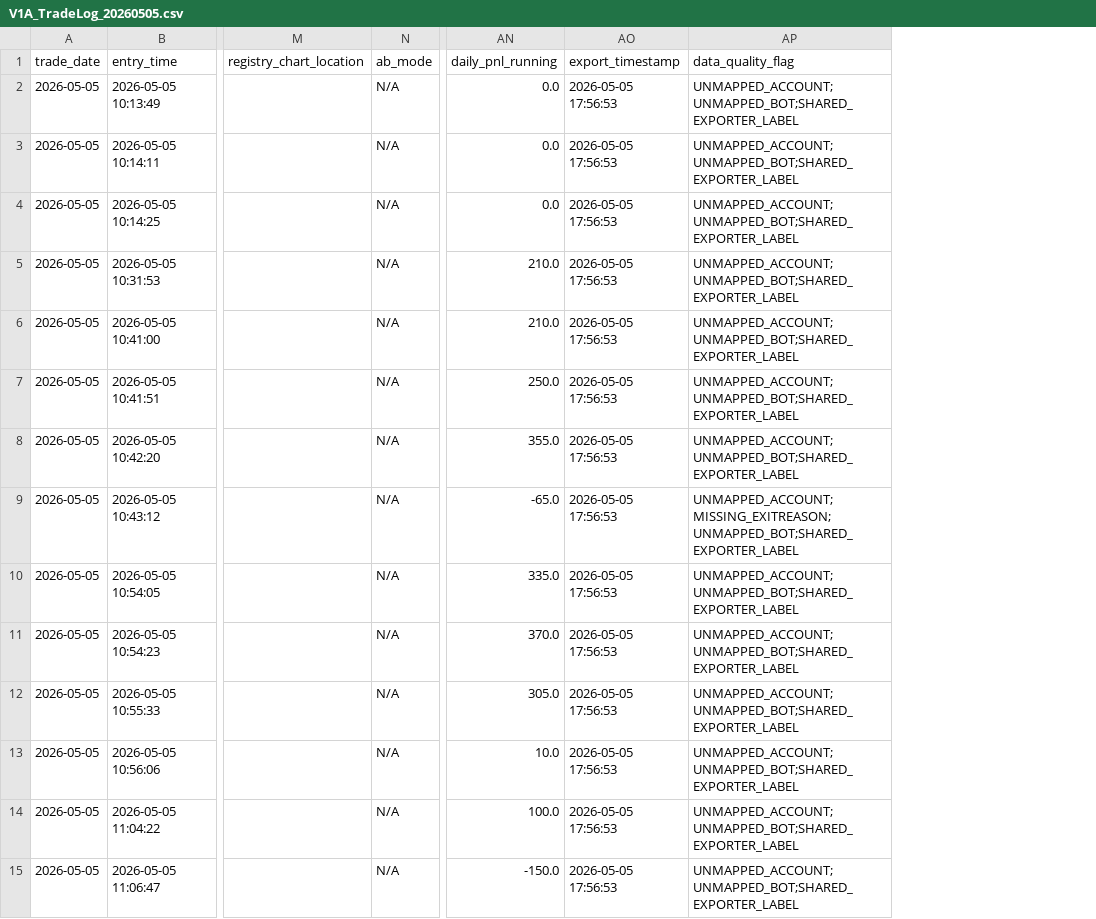
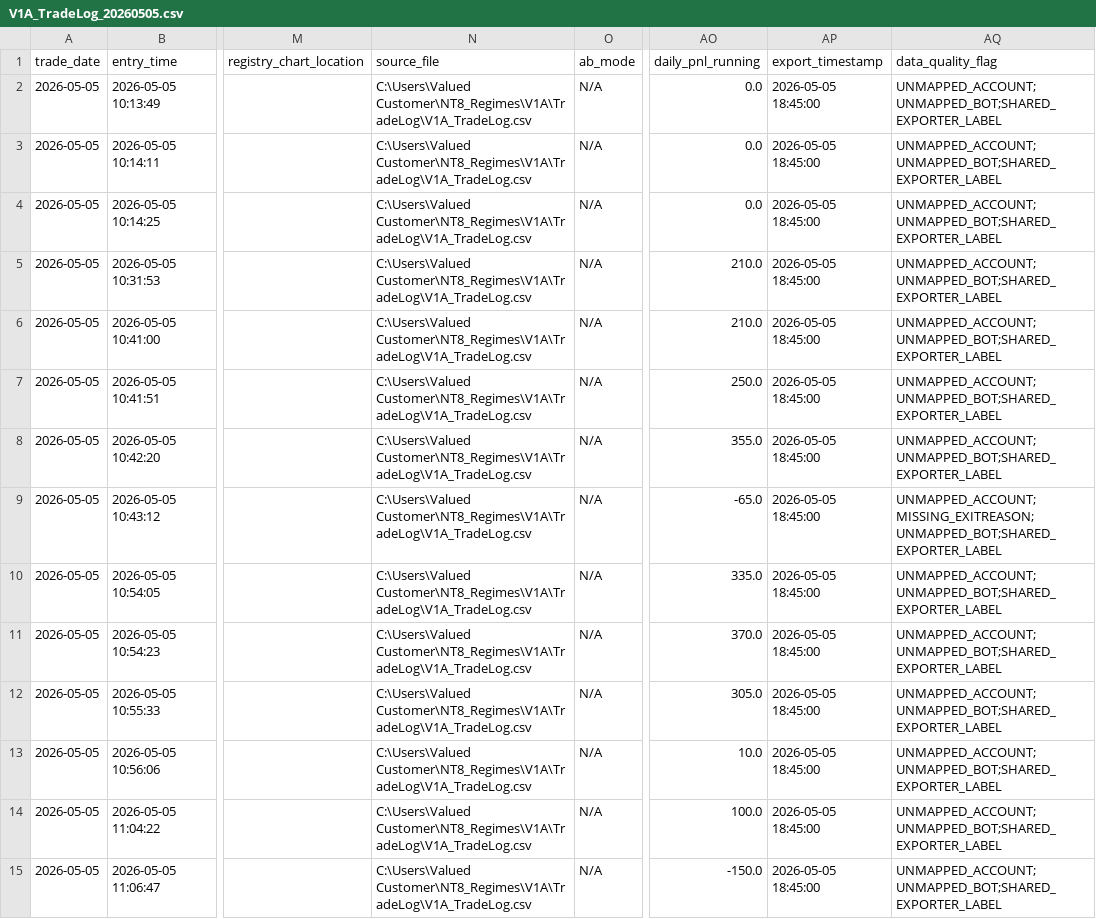
Before and after one commit to DailyLectio/hmm-regime-matrix-models, a CSV file: NT8_Regimes/V1A/History/V1A_TradeLog_20260505.csv, drawn as a sheet; only a part is shown, gaps mark what is left out; addresses are those after the commit; the diff covers the shown part only; the diff names each change by its address in the sheet, - before the commit and + after, or states it on an @@ line.

```diff
--- a/NT8_Regimes/V1A/History/V1A_TradeLog_20260505.csv
+++ b/NT8_Regimes/V1A/History/V1A_TradeLog_20260505.csv
+column N (source_file), rows 2-15: all C:\Users\Valued Customer\NT8_Regimes\V1A\TradeLog\V1A_TradeLog.csv
-AP2:AP15 (export_timestamp): 2026-05-05 17:56:53
+AP2:AP15 (export_timestamp): 2026-05-05 18:45:00
```
Also changed, not shown: 27 edited cells elsewhere in this file, NT8_Regimes/V3C/History/V3C_TradeLog_20260505.csv, NT8_Regimes/V3D/History/V3D_TradeLog_20260505.csv, 4 other files.
